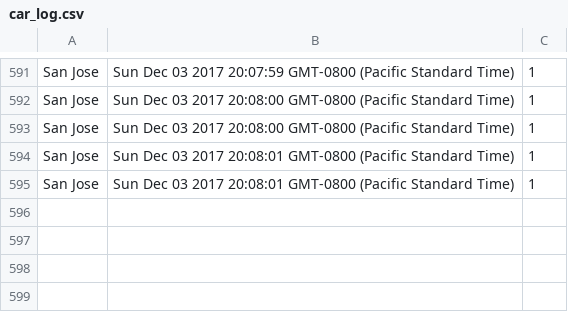
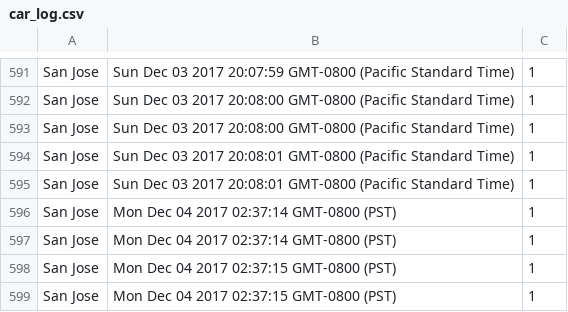
Before and after one commit to ashishvirani7/Kayak, a CSV file: kayakbackend/car_log.csv, drawn as a sheet; only a part is shown, gaps mark what is left out; the diff names each change by its address in the sheet, - before the commit and + after, or states it on an @@ line.

```diff
--- a/kayakbackend/car_log.csv
+++ b/kayakbackend/car_log.csv
+row 596: San Jose | Mon Dec 04 2017 02:37:14 GMT-0800 (PST) | 1
+row 597: San Jose | Mon Dec 04 2017 02:37:14 GMT-0800 (PST) | 1
+row 598: San Jose | Mon Dec 04 2017 02:37:15 GMT-0800 (PST) | 1
+row 599: San Jose | Mon Dec 04 2017 02:37:15 GMT-0800 (PST) | 1
```
Also changed, not shown: 3 other files.
